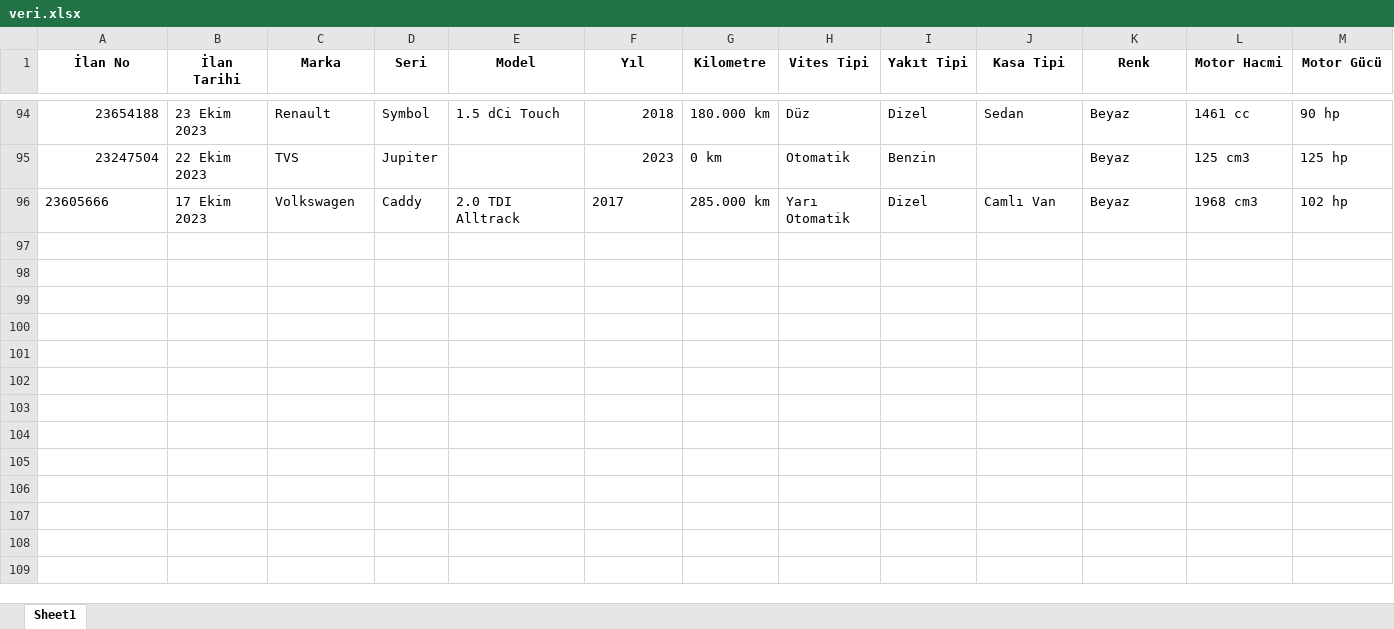
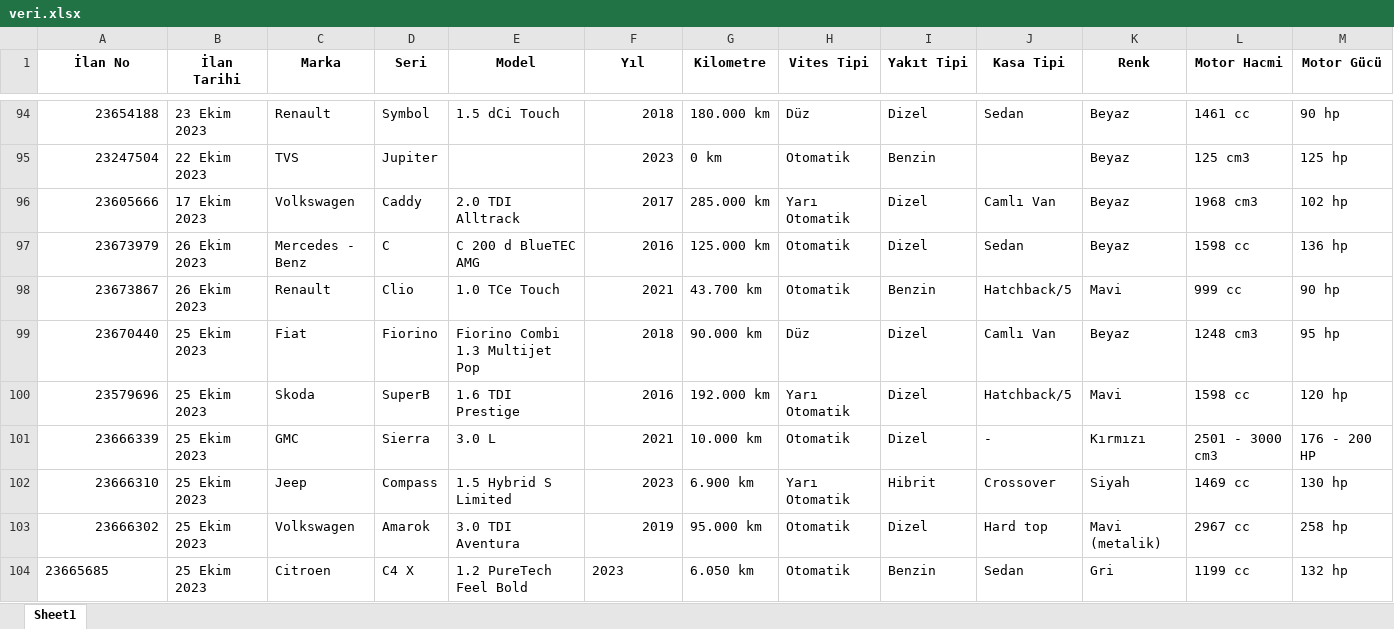
Before and after one commit to berkfatihturan/SeniorProjeDataEntry, an Excel workbook: data/veri.xlsx, sheet Sheet1, drawn as a sheet; only a part is shown, gaps mark what is left out; values as stored, in another font and other column widths than the file's, no borders; rows hold the shown columns only; the diff names each change by its address in the sheet, - before the commit and + after, or states it on an @@ line.

```diff
--- a/data/veri.xlsx (sheet Sheet1)
+++ b/data/veri.xlsx (sheet Sheet1)
-A96 alignment: left
+A96 alignment: right
-F96 alignment: left
+F96 alignment: right
+row 97: 23673979 | 26 Ekim 2023 | Mercedes - Benz | C | C 200 d BlueTEC AMG | 2016 | 125.000 km | Otomatik | Dizel | Sedan | Beyaz | 1598 cc | 136 hp
+row 98: 23673867 | 26 Ekim 2023 | Renault | Clio | 1.0 TCe Touch | 2021 | 43.700 km | Otomatik | Benzin | Hatchback/5 | Mavi | 999 cc | 90 hp
+row 99: 23670440 | 25 Ekim 2023 | Fiat | Fiorino | Fiorino Combi 1.3 Multijet Pop | 2018 | 90.000 km | Düz | Dizel | Camlı Van | Beyaz | 1248 cm3 | 95 hp
+row 100: 23579696 | 25 Ekim 2023 | Skoda | SuperB | 1.6 TDI Prestige | 2016 | 192.000 km | Yarı Otomatik | Dizel | Hatchback/5 | Mavi | 1598 cc | 120 hp
+row 101: 23666339 | 25 Ekim 2023 | GMC | Sierra | 3.0 L | 2021 | 10.000 km | Otomatik | Dizel | - | Kırmızı | 2501 - 3000 cm3 | 176 - 200 HP
+row 102: 23666310 | 25 Ekim 2023 | Jeep | Compass | 1.5 Hybrid S Limited | 2023 | 6.900 km | Yarı Otomatik | Hibrit | Crossover | Siyah | 1469 cc | 130 hp
+row 103: 23666302 | 25 Ekim 2023 | Volkswagen | Amarok | 3.0 TDI Aventura | 2019 | 95.000 km | Otomatik | Dizel | Hard top | Mavi (metalik) | 2967 cc | 258 hp
+row 104: 23665685 | 25 Ekim 2023 | Citroen | C4 X | 1.2 PureTech Feel Bold | 2023 | 6.050 km | Otomatik | Benzin | Sedan | Gri | 1199 cc | 132 hp
```
Also changed, not shown: 1 other file.
